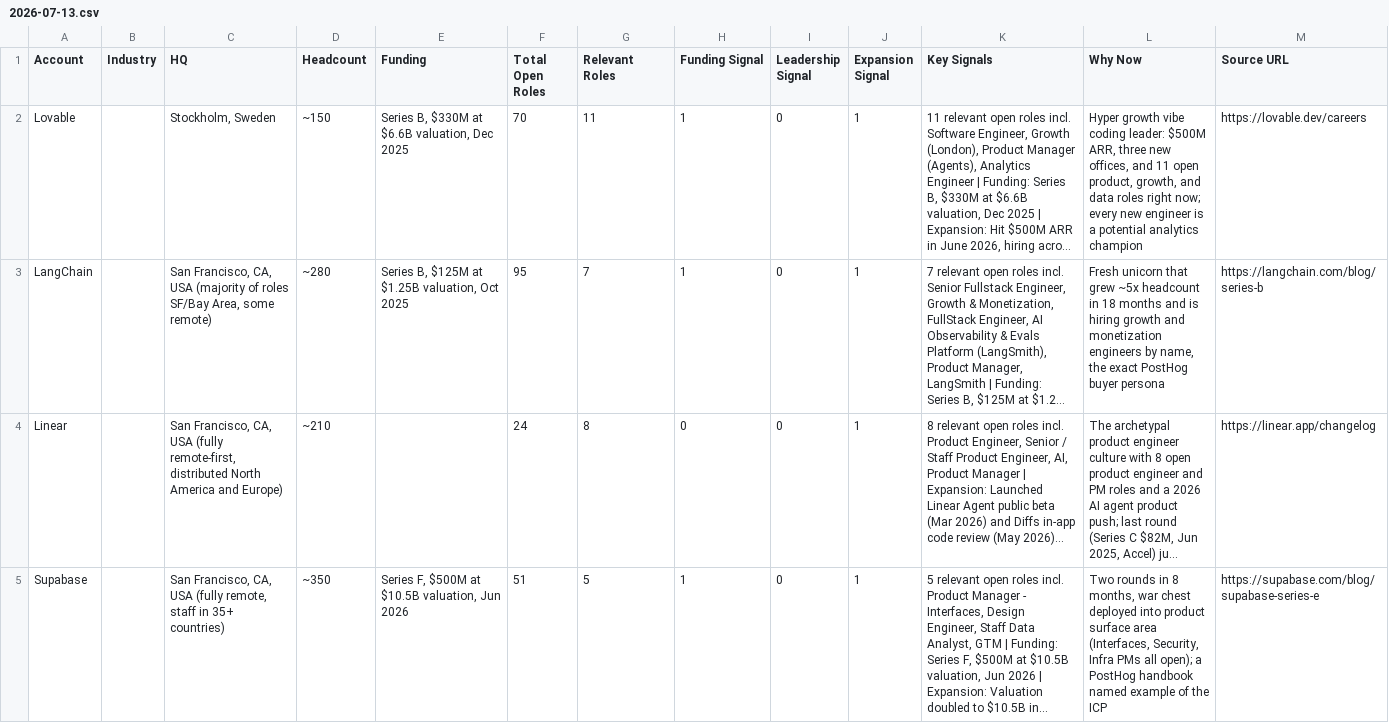
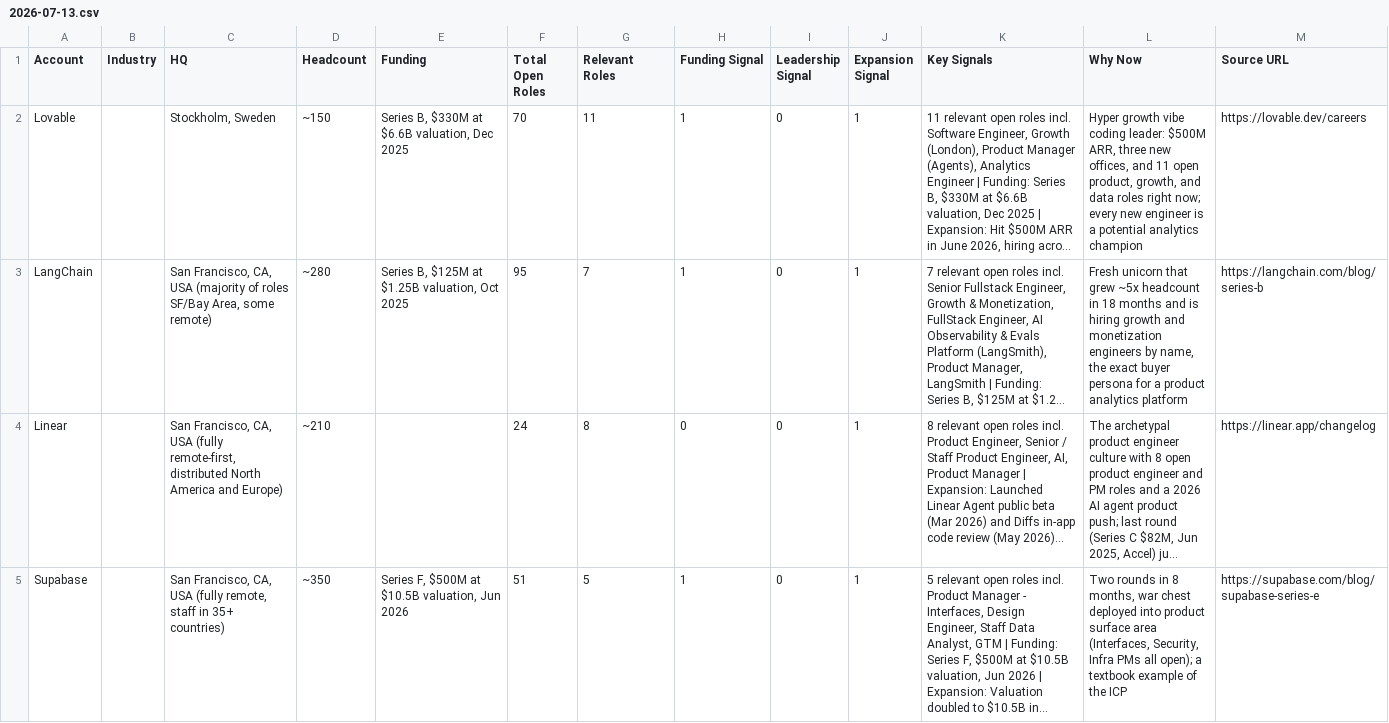
Before and after one commit to eric-hastie/territory-radar, a CSV file: data/territories/product-analytics/2026-07-13.csv, drawn as a sheet; only a part is shown; long unchanged cells end in …; the diff covers the shown part only; the diff names each change by its address in the sheet, - before the commit and + after, or states it on an @@ line.

```diff
--- a/data/territories/product-analytics/2026-07-13.csv
+++ b/data/territories/product-analytics/2026-07-13.csv
-L3 (Why Now): …the exact PostHog buyer persona
+L3 (Why Now): …the exact buyer persona for a product analytics platform
-L5 (Why Now): …open); a PostHog handbook named example of…
+L5 (Why Now): …open); a textbook example of…
```
Also changed, not shown: 2 edited cells elsewhere in this file, data/territories/product-analytics/latest.csv, 2 other files.
